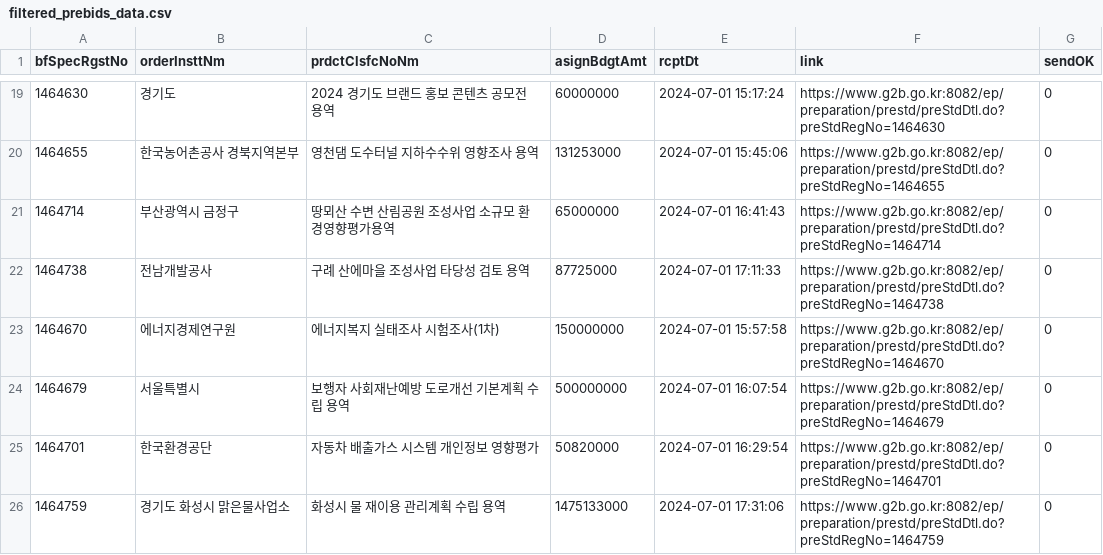
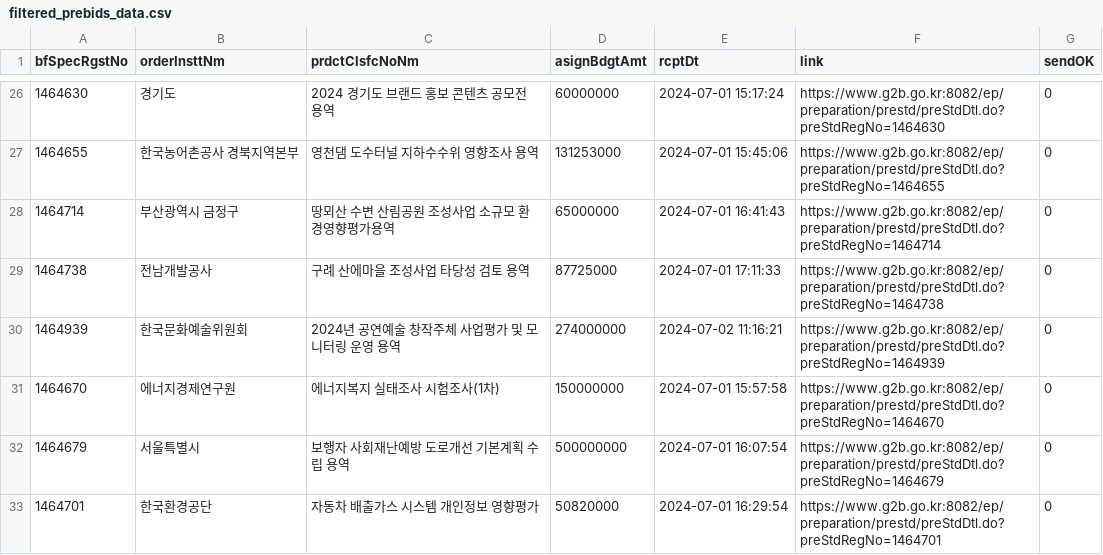
Before and after one commit to photo2story/pybids, a CSV file: filtered_prebids_data.csv, drawn as a sheet; only a part is shown, gaps mark what is left out; the shorter side is filled out with more unchanged rows; the diff covers the shown part only; the diff names each change by its address in the sheet, - before the commit and + after, or states it on an @@ line.

```diff
--- a/filtered_prebids_data.csv
+++ b/filtered_prebids_data.csv
+row 30: 1464939 | 한국문화예술위원회 | 2024년 공연예술 창작주체 사업평가 및 모니터링 운영 용역 | 274000000 | 2024-07-02 11:16:21 | https://www.g2b.go.kr:8082/ep/preparation/prestd/preStdDtl.do?preStdRegNo=1464939 | 0
```
Also changed, not shown: 15 added rows elsewhere in this file, filtered_bidwin_data.csv, 3 other files.
